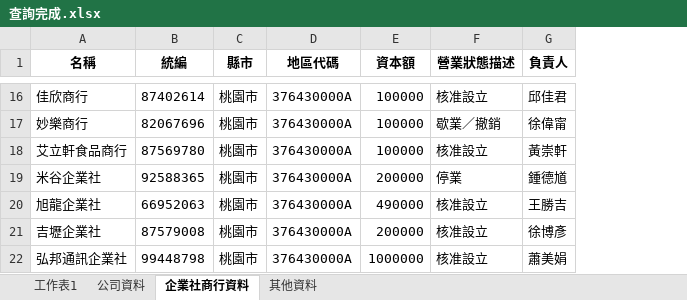
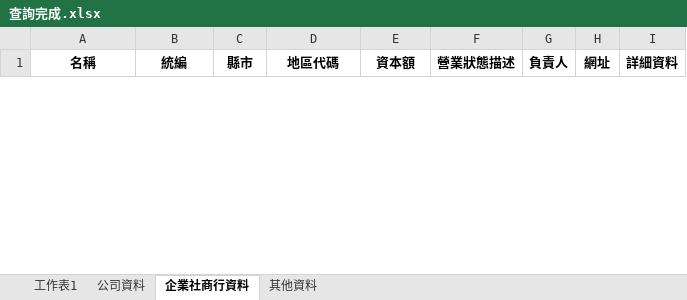
Before and after one commit to ken1010533/your_project, an Excel workbook: 範本/查詢完成.xlsx, sheet 企業社商行資料, drawn as a sheet; only a part is shown, gaps mark what is left out; values as stored, in another font and other column widths than the file's, no borders; removed rows and columns are numbered as before the commit, all else as after; the diff covers the shown part only; the diff names each change by its address in the sheet, - before the commit and + after, or states it on an @@ line.

```diff
--- a/範本/查詢完成.xlsx (sheet 企業社商行資料)
+++ b/範本/查詢完成.xlsx (sheet 企業社商行資料)
+column H (網址), empty
+column I (詳細資料), empty
-row 16: 佳欣商行 | 87402614 | 桃園市 | 376430000A | 100000 | 核准設立 | 邱佳君
-row 17: 妙樂商行 | 82067696 | 桃園市 | 376430000A | 100000 | 歇業／撤銷 | 徐偉甯
-row 18: 艾立軒食品商行 | 87569780 | 桃園市 | 376430000A | 100000 | 核准設立 | 黃崇軒
-row 19: 米谷企業社 | 92588365 | 桃園市 | 376430000A | 200000 | 停業 | 鍾德馗
-row 20: 旭龍企業社 | 66952063 | 桃園市 | 376430000A | 490000 | 核准設立 | 王勝吉
-row 21: 吉壢企業社 | 87579008 | 桃園市 | 376430000A | 200000 | 核准設立 | 徐博彥
-row 22: 弘邦通訊企業社 | 99448798 | 桃園市 | 376430000A | 1000000 | 核准設立 | 蕭美娟
```
Also changed, not shown: 4 added rows and 17 removed rows elsewhere in this sheet, sheet 工作表1, sheet 公司資料, sheet 其他資料, 範本/測試範本.xlsx, 1 other file.
